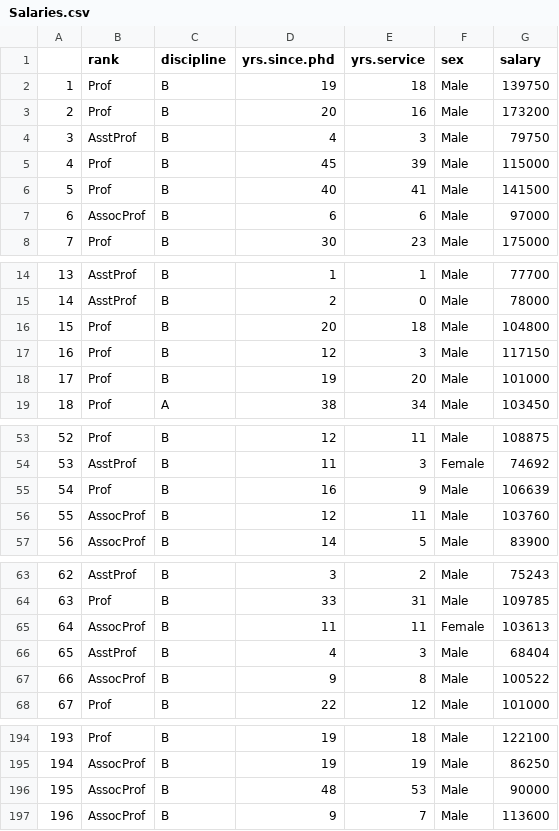
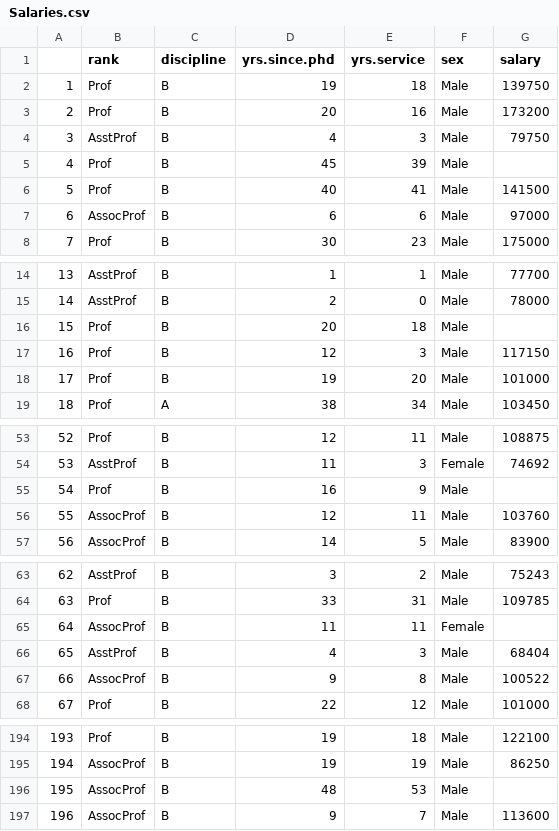
Before and after one commit to BlueJayADAL/DS200, a CSV file: datasets/Salaries.csv, drawn as a sheet; only a part is shown, gaps mark what is left out; the diff covers the shown part only.

Commit message:
update salaries

```diff
--- a/datasets/Salaries.csv
+++ b/datasets/Salaries.csv
@@ -5 +5 @@
-"4","Prof","B",45,39,"Male",115000
+4,Prof,B,45,39,Male,
@@ -16 +16 @@
-"15","Prof","B",20,18,"Male",104800
+15,Prof,B,20,18,Male,
@@ -55 +55 @@
-"54","Prof","B",16,9,"Male",106639
+54,Prof,B,16,9,Male,
@@ -65 +65 @@
-"64","AssocProf","B",11,11,"Female",103613
+64,AssocProf,B,11,11,Female,
@@ -196 +196 @@
-"195","AssocProf","B",48,53,"Male",90000
+195,AssocProf,B,48,53,Male,
```
Also changed, not shown: 4 edited cells elsewhere in this file.
